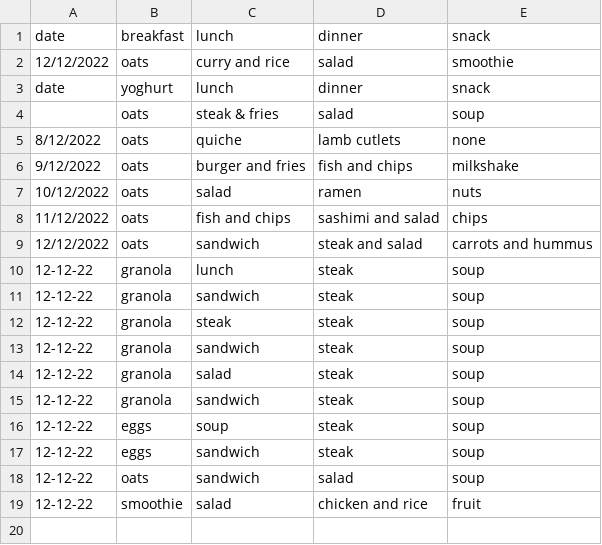
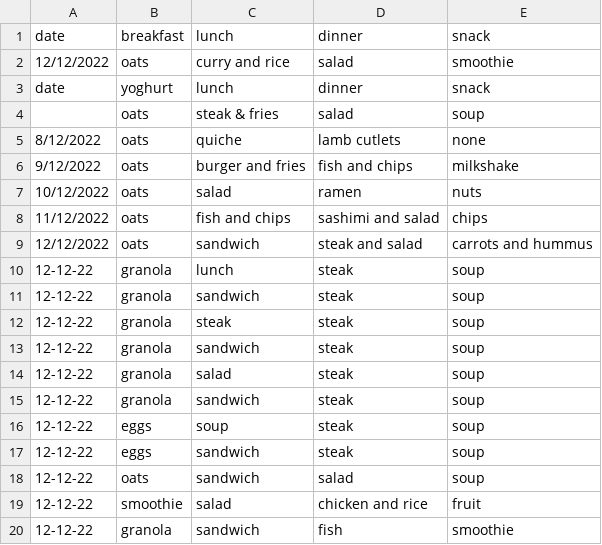
Before and after one commit to KarlaB3/T1-A3-Terminal-App, a CSV file: diary.csv, drawn as a sheet; the diff names each change by its address in the sheet, - before the commit and + after, or states it on an @@ line.

```diff
--- a/diary.csv
+++ b/diary.csv
+row 20: 12-12-22 | granola | sandwich | fish | smoothie
```
Also changed, not shown: 3 other files.
